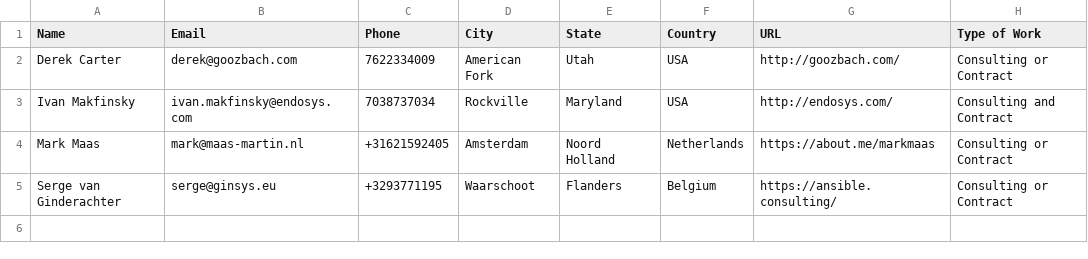
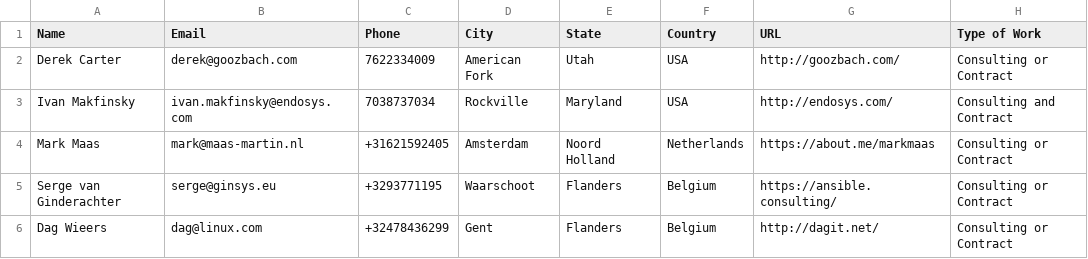
Before and after one commit to goozbach/ansible-LFW, a CSV file: list.csv, drawn as a sheet.

Commit message:
Added myself (#7)

```diff
--- a/list.csv
+++ b/list.csv
@@ -5 +5,2 @@
 "Serge van Ginderachter","serge@ginsys.eu","+3293771195","Waarschoot","Flanders","Belgium","https://ansible.consulting/","Consulting or Contract"
+"Dag Wieers","dag@linux.com","+32478436299","Gent","Flanders","Belgium","http://dagit.net/","Consulting or Contract"
```
